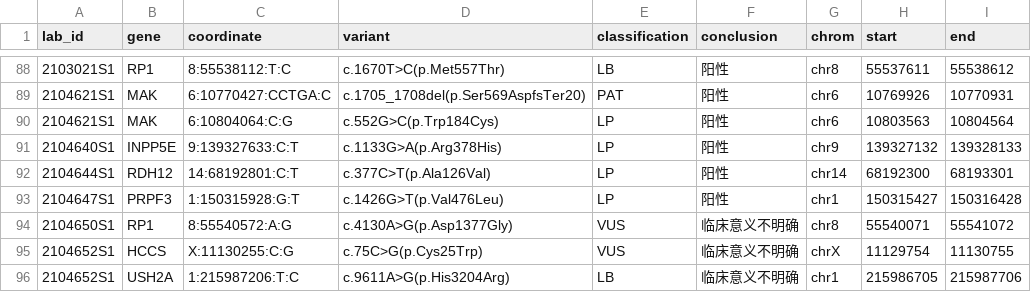
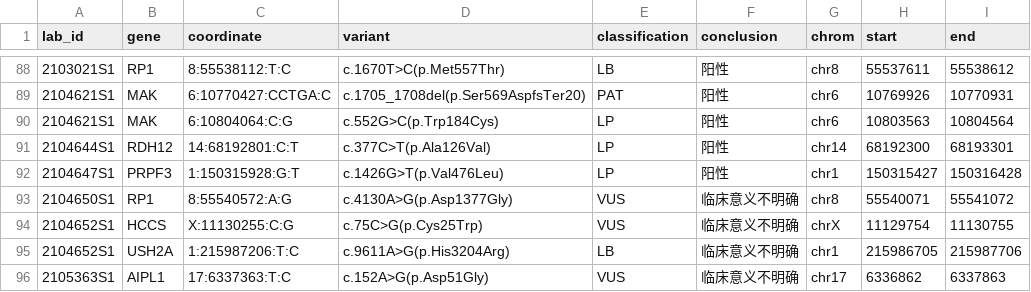
Before and after one commit to netting-crypto/wes, a TSV file: config/wes/company-hotspots.tsv, drawn as a sheet; only a part is shown, gaps mark what is left out; the shorter side is filled out with more unchanged rows; the diff names each change by its address in the sheet, - before the commit and + after, or states it on an @@ line.

Commit message:
fix: clamp company hotspot intervals to hg38 contigs

```diff
--- a/config/wes/company-hotspots.tsv
+++ b/config/wes/company-hotspots.tsv
-row 91: 2104640S1 | INPP5E | 9:139327633:C:T | c.1133G>A(p.Arg378His) | LP | 阳性 | chr9 | 139327132 | 139328133
```
Also changed, not shown: 3 other files.
